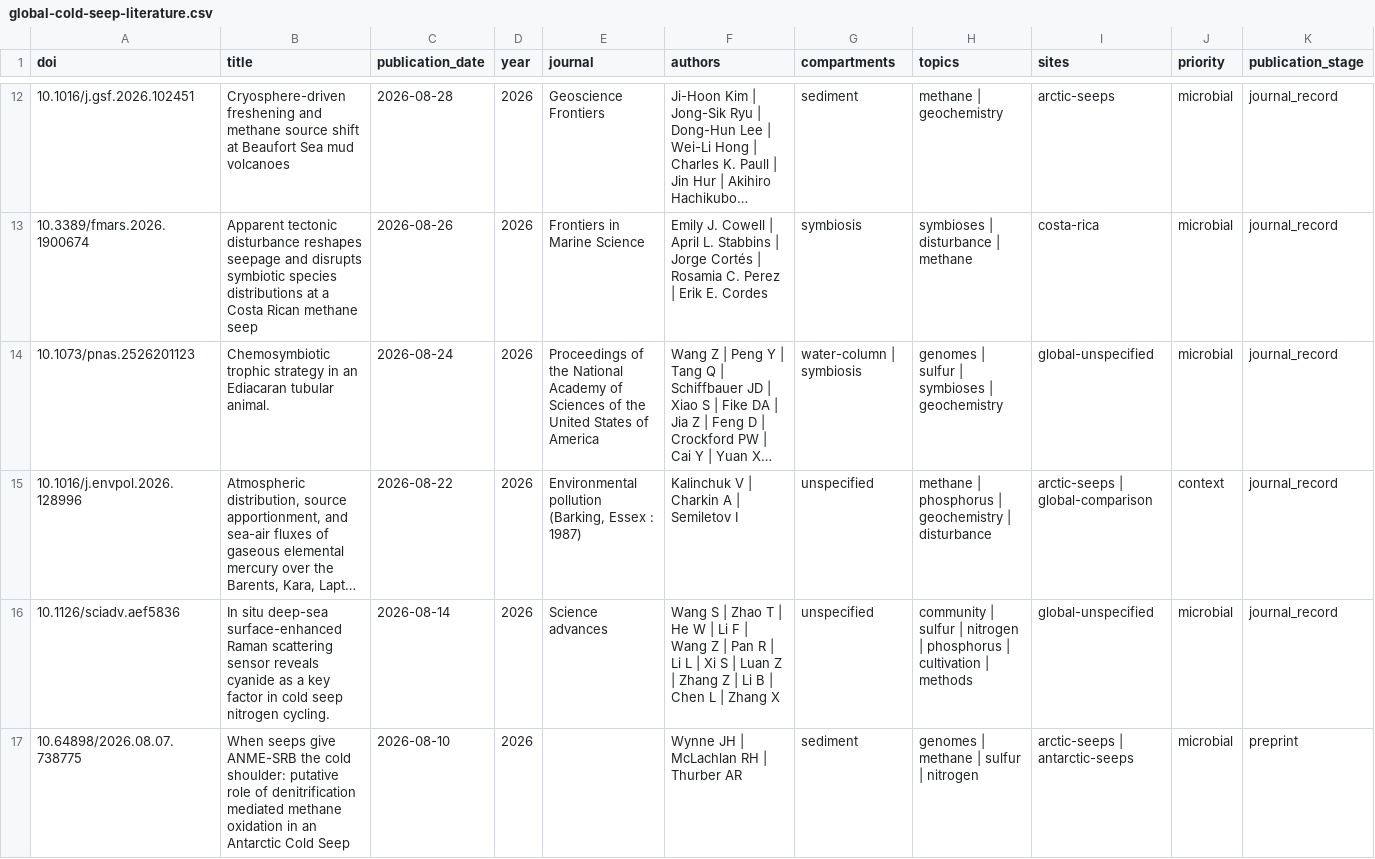
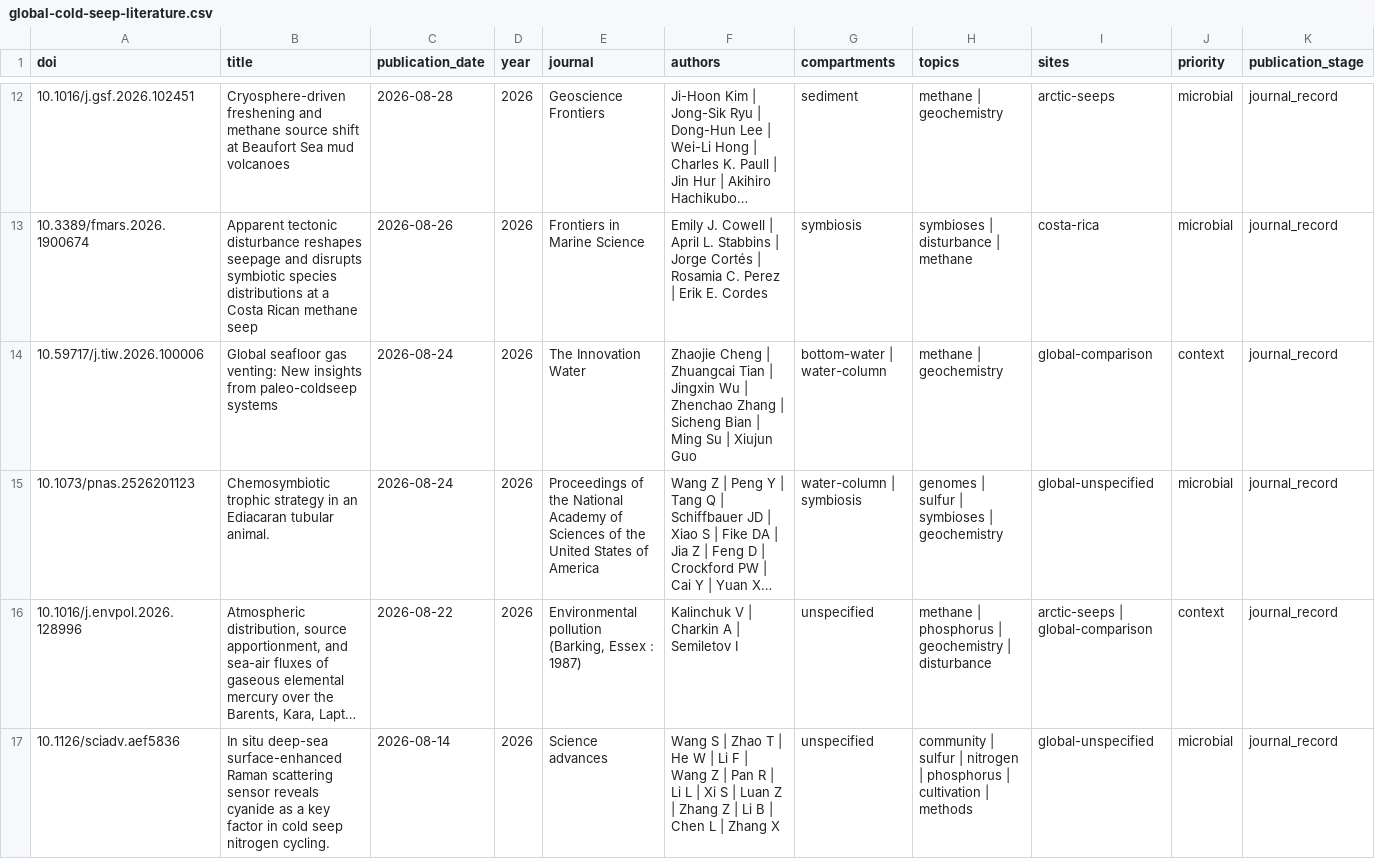
Before and after one commit to skate-debug/polar-evidence-atlas, a CSV file: dist/global-cold-seep-literature.csv, drawn as a sheet; only a part is shown, gaps mark what is left out; the shorter side is filled out with more unchanged rows; long unchanged cells end in …; rows hold the shown columns only; the diff covers the shown part only; the diff names each change by its address in the sheet, - before the commit and + after, or states it on an @@ line.

```diff
--- a/dist/global-cold-seep-literature.csv
+++ b/dist/global-cold-seep-literature.csv
+row 14: 10.59717/j.tiw.2026.100006 | Global seafloor gas venting: New insights from paleo-coldseep systems | 2026-08-24 | 2026 | The Innovation Water | Zhaojie Cheng | Zhuangcai Tian | Jingxin Wu | Zhenchao Zhang | Sicheng Bian | Ming Su | Xiujun Guo | bottom-water | water-column | methane | geochemistry | global-comparison | context | journal_record
```
Also changed, not shown: 1 added row elsewhere in this file, dist/cold-seep-literature.csv, dist/cold-seep-review.csv, 32 other files.
